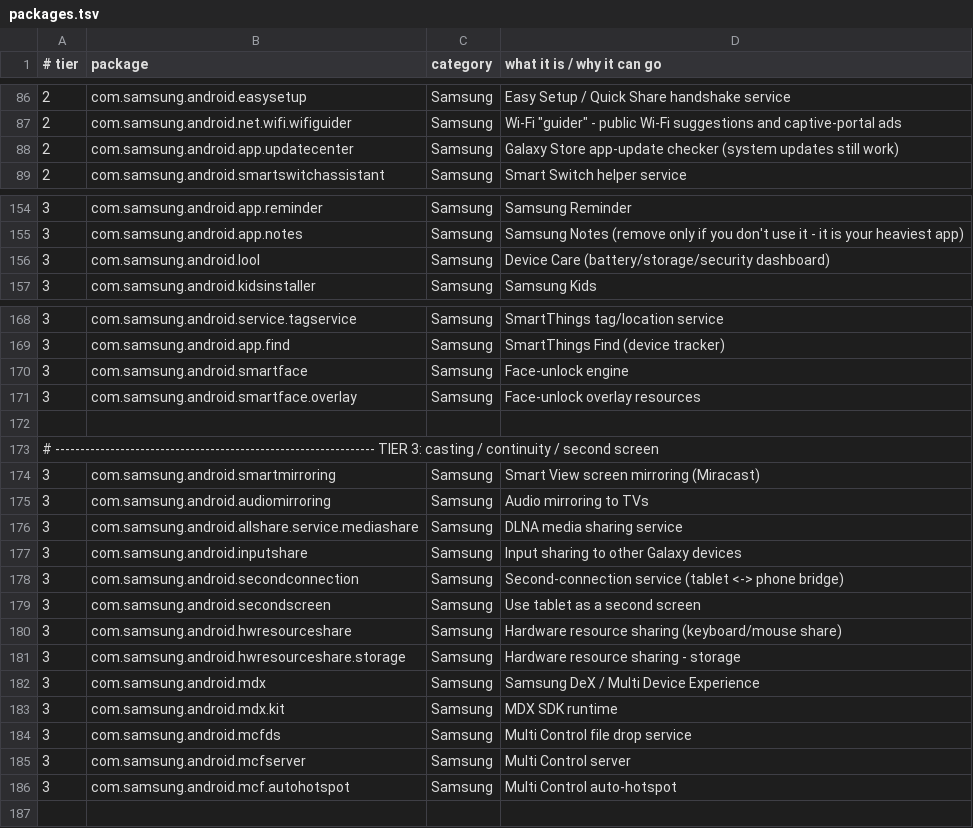
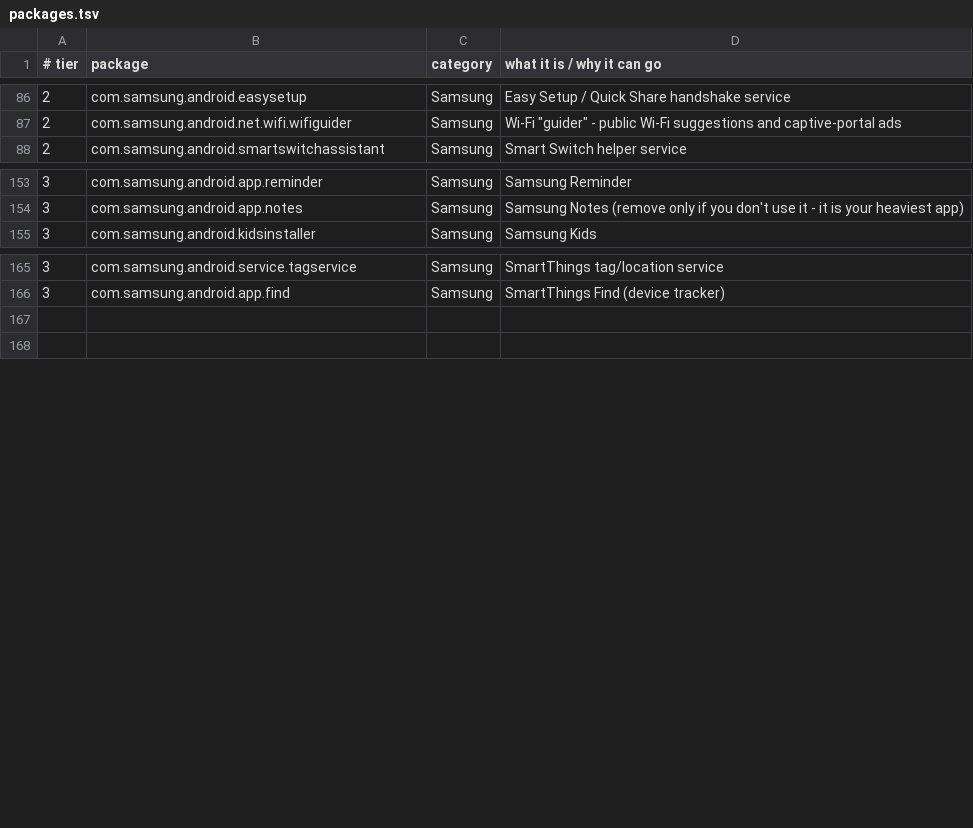
Before and after one commit to CombatCamel33/universal_samsung_optimiser, a TSV file: profiles/packages.tsv, drawn as a sheet; only a part is shown, gaps mark what is left out; the diff covers the shown part only.

Commit message:
Keep Device Care in aggressive; refresh results table
- remove com.samsung.android.lool from tier 3 (Device Care kept)
- aggressive is now 159 packages (30 / 80 / 159)
- README: final aggressive numbers (365/292 packages, ~3.8 GB RAM, 75/29 GB)
- document that Galaxy Store, Device Care, face unlock, DeX, Smart View and
  second screen are intentionally preserved

```diff
--- a/profiles/packages.tsv
+++ b/profiles/packages.tsv
@@ -87,3 +87,2 @@
 2	com.samsung.android.net.wifi.wifiguider	Samsung	Wi-Fi "guider" - public Wi-Fi suggestions and captive-portal ads
-2	com.samsung.android.app.updatecenter	Samsung	Galaxy Store app-update checker (system updates still work)
 2	com.samsung.android.smartswitchassistant	Samsung	Smart Switch helper service
@@ -155,3 +154,2 @@
 3	com.samsung.android.app.notes	Samsung	Samsung Notes (remove only if you don't use it - it is your heaviest app)
-3	com.samsung.android.lool	Samsung	Device Care (battery/storage/security dashboard)
 3	com.samsung.android.kidsinstaller	Samsung	Samsung Kids
@@ -169,19 +166,3 @@
 3	com.samsung.android.app.find	Samsung	SmartThings Find (device tracker)
-3	com.samsung.android.smartface	Samsung	Face-unlock engine
-3	com.samsung.android.smartface.overlay	Samsung	Face-unlock overlay resources
 
-# ---------------------------------------------------------------- TIER 3: casting / continuity / second screen
-3	com.samsung.android.smartmirroring	Samsung	Smart View screen mirroring (Miracast)
-3	com.samsung.android.audiomirroring	Samsung	Audio mirroring to TVs
-3	com.samsung.android.allshare.service.mediashare	Samsung	DLNA media sharing service
-3	com.samsung.android.inputshare	Samsung	Input sharing to other Galaxy devices
-3	com.samsung.android.secondconnection	Samsung	Second-connection service (tablet <-> phone bridge)
-3	com.samsung.android.secondscreen	Samsung	Use tablet as a second screen
-3	com.samsung.android.hwresourceshare	Samsung	Hardware resource sharing (keyboard/mouse share)
-3	com.samsung.android.hwresourceshare.storage	Samsung	Hardware resource sharing - storage
-3	com.samsung.android.mdx	Samsung	Samsung DeX / Multi Device Experience
-3	com.samsung.android.mdx.kit	Samsung	MDX SDK runtime
-3	com.samsung.android.mcfds	Samsung	Multi Control file drop service
-3	com.samsung.android.mcfserver	Samsung	Multi Control server
-3	com.samsung.android.mcf.autohotspot	Samsung	Multi Control auto-hotspot
 
```
Also changed, not shown: 1 removed row elsewhere in this file, 3 other files.
